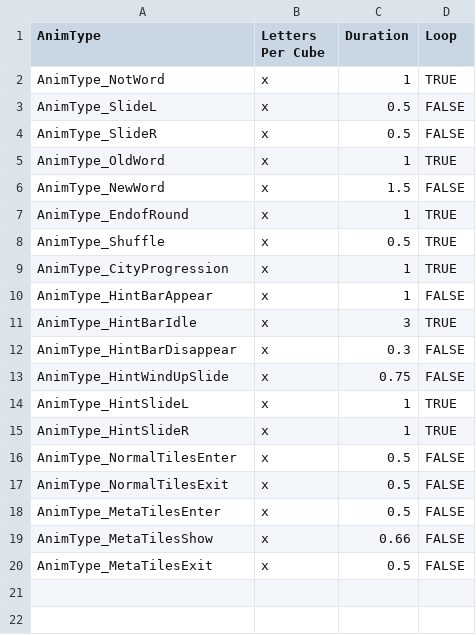
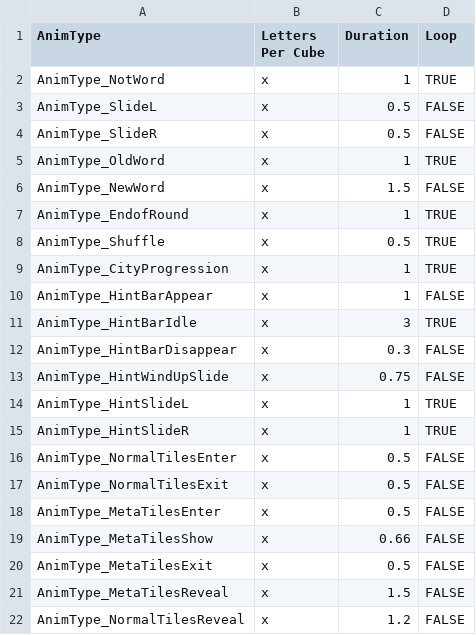
Before and after one commit to sifteo/thundercracker, a CSV file: sdk/examples/word/anim/animData.csv, drawn as a sheet; the diff names each change by its address in the sheet, - before the commit and + after, or states it on an @@ line.

```diff
--- a/sdk/examples/word/anim/animData.csv
+++ b/sdk/examples/word/anim/animData.csv
+row 21: AnimType_MetaTilesReveal | x | 1.5 | FALSE
+row 22: AnimType_NormalTilesReveal | x | 1.2 | FALSE
```
Also changed, not shown: sdk/examples/word/anim/animObjData.csv, sdk/examples/word/anim/positions.csv, 10 other files.
